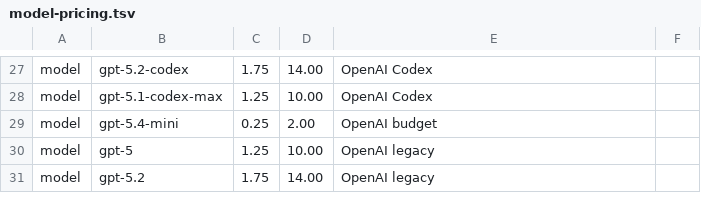
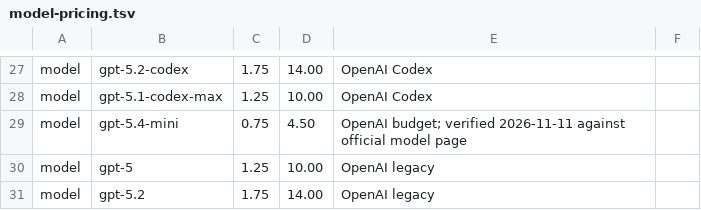
Before and after one commit to nyldn/claude-octopus, a TSV file: config/model-pricing.tsv, drawn as a sheet; only a part is shown, gaps mark what is left out.

Commit message:
fix(models): correct GPT-5.4 Mini pricing and capabilities

```diff
--- a/config/model-pricing.tsv
+++ b/config/model-pricing.tsv
@@ -28,3 +28,3 @@ model	gpt-5.2-codex	1.75	14.00	OpenAI Codex
 model	gpt-5.1-codex-max	1.25	10.00	OpenAI Codex
-model	gpt-5.4-mini	0.25	2.00	OpenAI budget
+model	gpt-5.4-mini	0.75	4.50	OpenAI budget; verified 2026-11-11 against official model page
 model	gpt-5	1.25	10.00	OpenAI legacy
```
Also changed, not shown: 4 other files.
